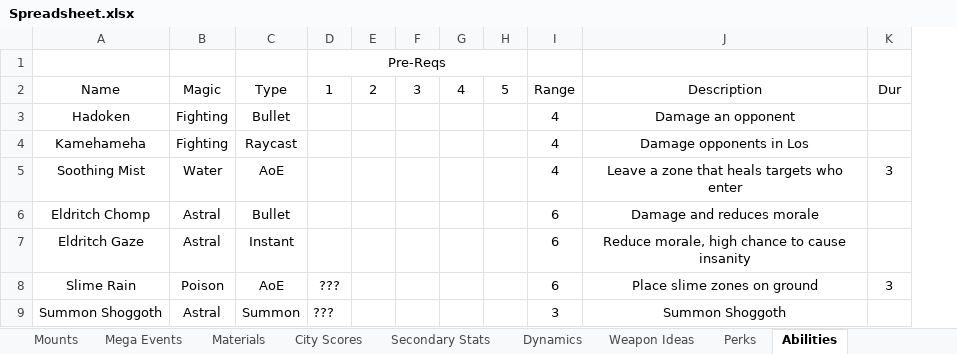
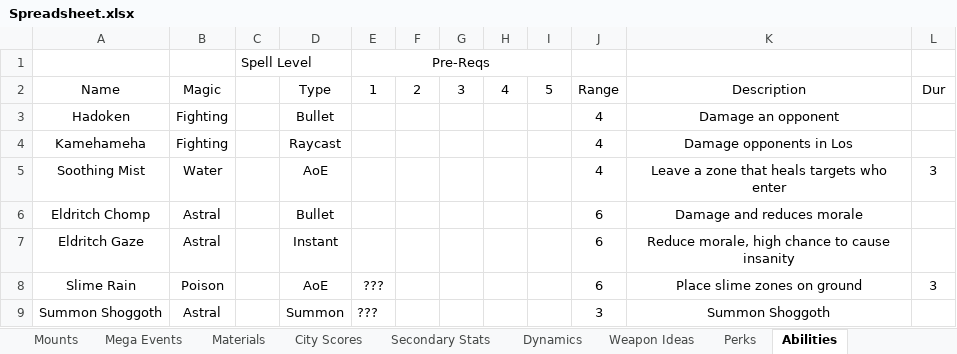
Before and after one commit to lawerencem/Everpixel, an Excel workbook: Spreadsheets/Spreadsheet.xlsx, sheet Abilities, drawn as a sheet; only a part is shown; values as stored, in another font and other column widths than the file's, no borders; the diff names each change by its address in the sheet, - before the commit and + after, or states it on an @@ line.

```diff
--- a/Spreadsheets/Spreadsheet.xlsx (sheet Abilities)
+++ b/Spreadsheets/Spreadsheet.xlsx (sheet Abilities)
+column C, row 1: Spell Level
```
Also changed, not shown: sheet Prestige Classes, sheet Base Classes, 6 other files.
